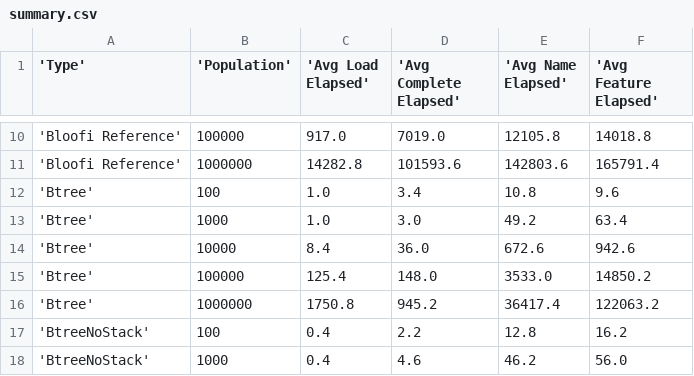
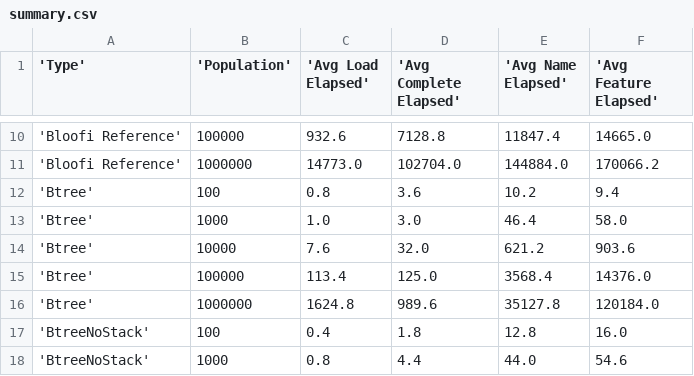
Before and after one commit to Claudenw/BloomTest, a CSV file: reports/summary.csv, drawn as a sheet; only a part is shown, gaps mark what is left out; the diff covers the shown part only.

```diff
--- a/reports/summary.csv
+++ b/reports/summary.csv
@@ -10,9 +10,9 @@
-'Bloofi Reference',100000,917.0,7019.0,12105.8,14018.8
-'Bloofi Reference',1000000,14282.8,101593.6,142803.6,165791.4
-'Btree',100,1.0,3.4,10.8,9.6
-'Btree',1000,1.0,3.0,49.2,63.4
-'Btree',10000,8.4,36.0,672.6,942.6
-'Btree',100000,125.4,148.0,3533.0,14850.2
-'Btree',1000000,1750.8,945.2,36417.4,122063.2
-'BtreeNoStack',100,0.4,2.2,12.8,16.2
-'BtreeNoStack',1000,0.4,4.6,46.2,56.0
+'Bloofi Reference',100000,932.6,7128.8,11847.4,14665.0
+'Bloofi Reference',1000000,14773.0,102704.0,144884.0,170066.2
+'Btree',100,0.8,3.6,10.2,9.4
+'Btree',1000,1.0,3.0,46.4,58.0
+'Btree',10000,7.6,32.0,621.2,903.6
+'Btree',100000,113.4,125.0,3568.4,14376.0
+'Btree',1000000,1624.8,989.6,35127.8,120184.0
+'BtreeNoStack',100,0.4,1.8,12.8,16.0
+'BtreeNoStack',1000,0.8,4.4,44.0,54.6
```
Also changed, not shown: 5 added rows and 127 edited cells elsewhere in this file, reports/data.csv, 4 other files.
